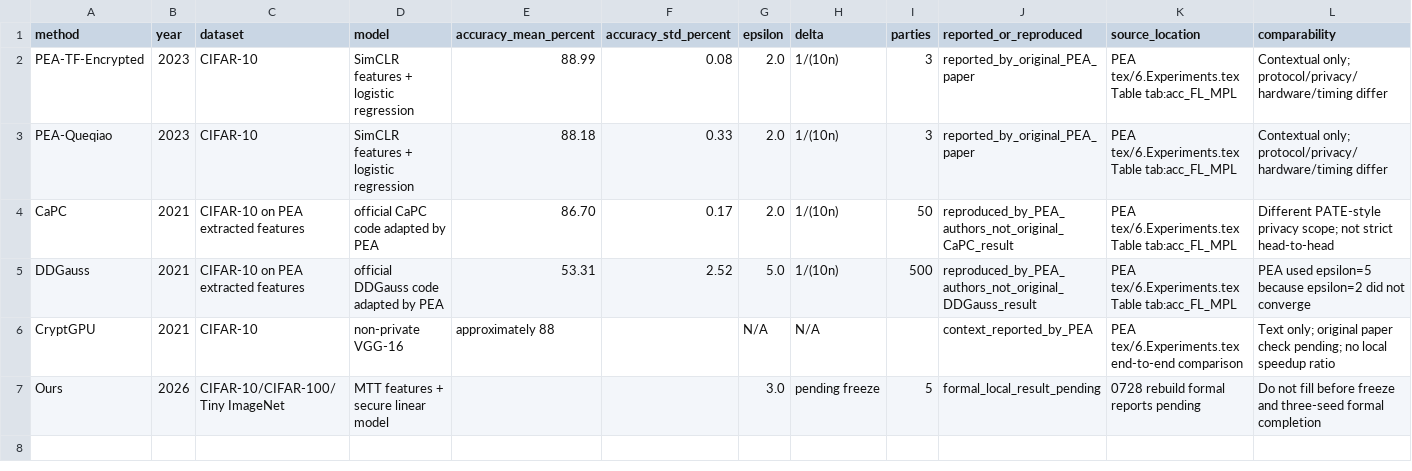
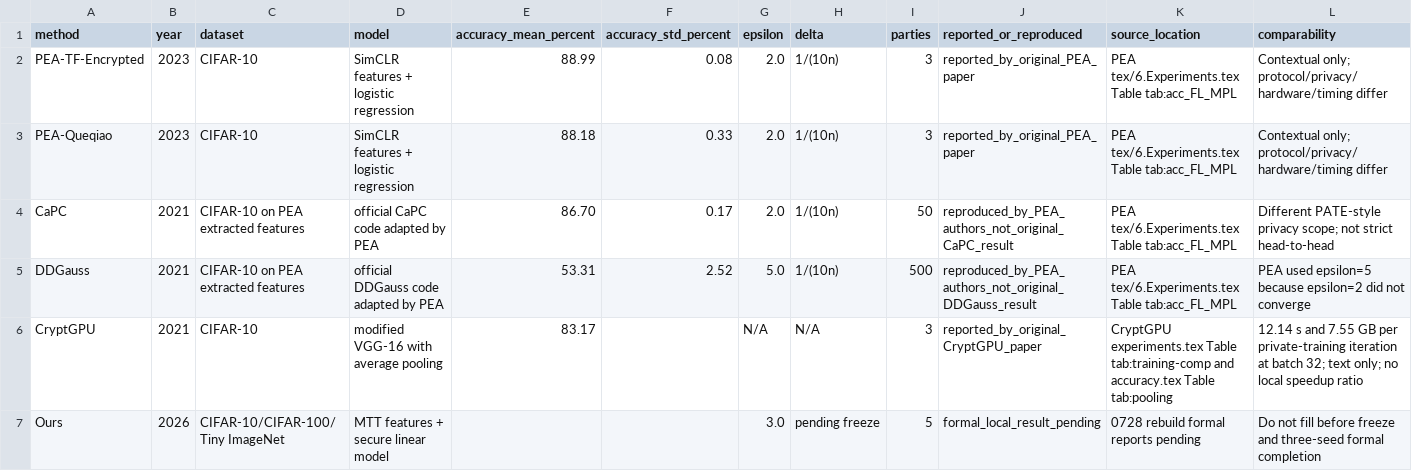
Before and after one commit to Yukkit-Lee/mpl-optimization, a CSV file: new_expTab/new_true_ours/new_external_method_source_registry.csv, drawn as a sheet.

Commit message:
Verify CryptGPU source boundaries

```diff
--- a/new_expTab/new_true_ours/new_external_method_source_registry.csv
+++ b/new_expTab/new_true_ours/new_external_method_source_registry.csv
@@ -5,3 +5,3 @@ CaPC,2021,CIFAR-10 on PEA extracted features,official CaPC code adapted by PEA,8
 DDGauss,2021,CIFAR-10 on PEA extracted features,official DDGauss code adapted by PEA,53.31,2.52,5.0,1/(10n),500,reproduced_by_PEA_authors_not_original_DDGauss_result,"PEA tex/6.Experiments.tex Table tab:acc_FL_MPL","PEA used epsilon=5 because epsilon=2 did not converge"
-CryptGPU,2021,CIFAR-10,non-private VGG-16,approximately 88,,N/A,N/A,,context_reported_by_PEA,"PEA tex/6.Experiments.tex end-to-end comparison","Text only; original paper check pending; no local speedup ratio"
+CryptGPU,2021,CIFAR-10,modified VGG-16 with average pooling,83.17,,N/A,N/A,3,reported_by_original_CryptGPU_paper,"CryptGPU experiments.tex Table tab:training-comp and accuracy.tex Table tab:pooling","12.14 s and 7.55 GB per private-training iteration at batch 32; text only; no local speedup ratio"
 Ours,2026,CIFAR-10/CIFAR-100/Tiny ImageNet,MTT features + secure linear model,,,3.0,pending freeze,5,formal_local_result_pending,"0728 rebuild formal reports pending","Do not fill before freeze and three-seed formal completion"
```
Also changed, not shown: 3 other files.
